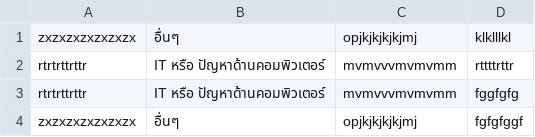
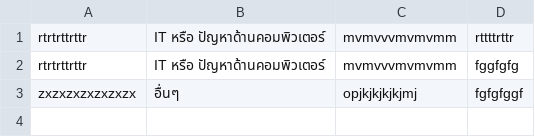
Before and after one commit to Pariphatt/Project_Ku_traffy-fondue, a CSV file: assets/report_post.csv, drawn as a sheet; the diff names each change by its address in the sheet, - before the commit and + after, or states it on an @@ line.

```diff
--- a/assets/report_post.csv
+++ b/assets/report_post.csv
-row 1: zxzxzxzxzxzxzx | อื่นๆ | opjkjkjkjkjmj | klklllkl
```
Also changed, not shown: assets/accounts.csv, 5 other files.
